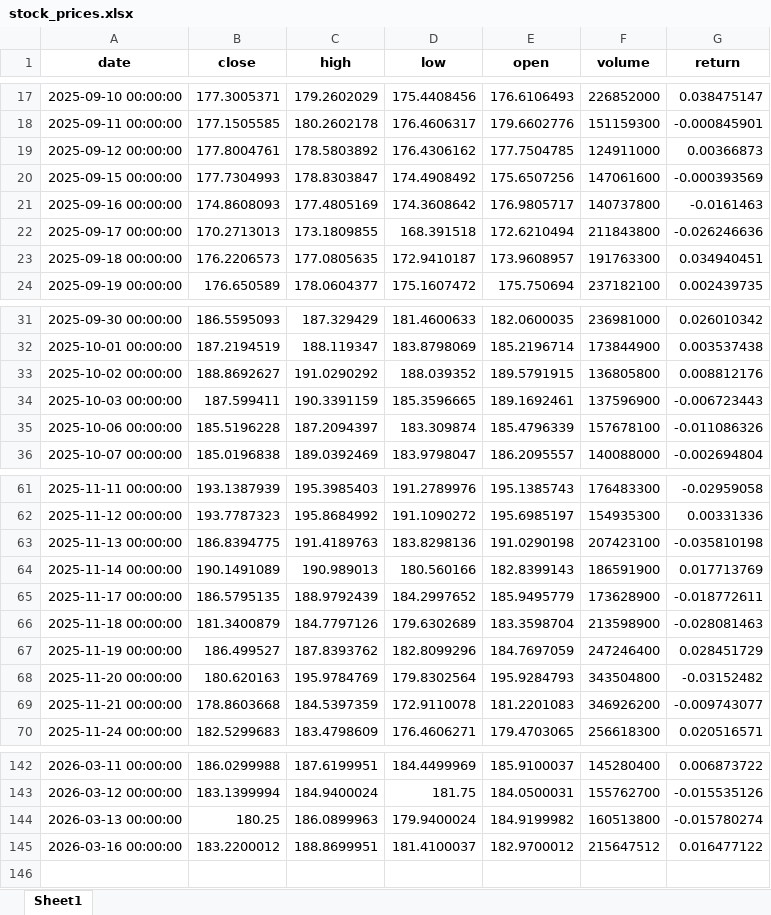
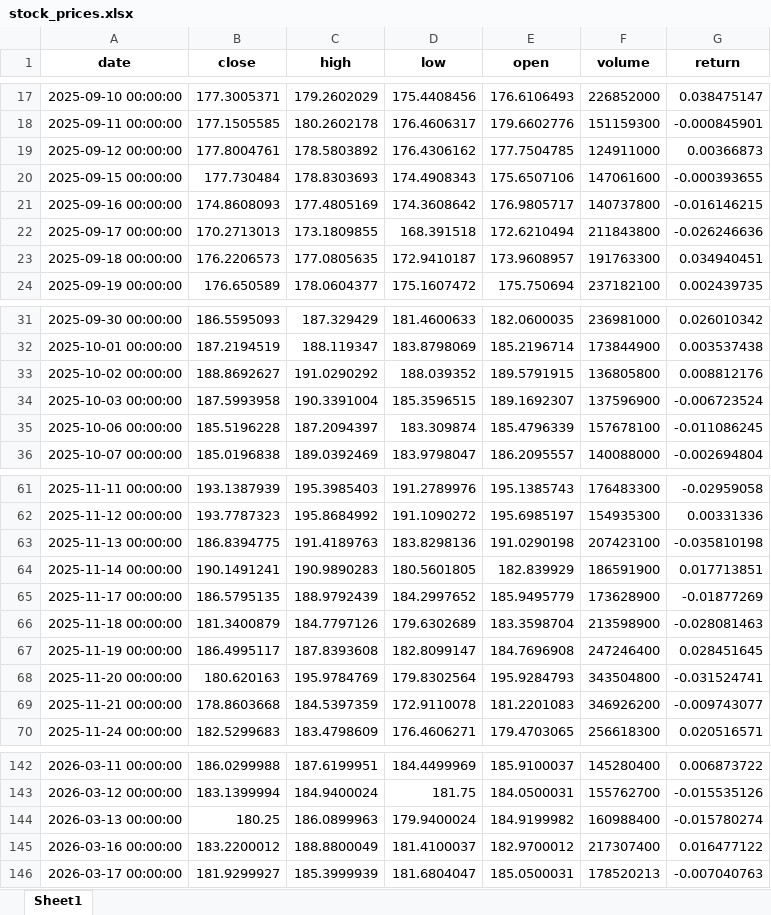
Before and after one commit to Ashkraze/Stocknews-Scrapper, an Excel workbook: stock_prices.xlsx, sheet Sheet1, drawn as a sheet; only a part is shown, gaps mark what is left out; values as stored, in another font and other column widths than the file's, no borders; the diff names each change by its address in the sheet, - before the commit and + after, or states it on an @@ line.

```diff
--- a/stock_prices.xlsx (sheet Sheet1)
+++ b/stock_prices.xlsx (sheet Sheet1)
-B20 (close): 177.7304993
+B20 (close): 177.730484
-C20 (high): 178.8303847
+C20 (high): 178.8303693
-D20 (low): 174.4908492
+D20 (low): 174.4908343
-E20 (open): 175.6507256
+E20 (open): 175.6507106
-G20 (return): -0.000393569
+G20 (return): -0.000393655
-G21 (return): -0.0161463
+G21 (return): -0.016146215
-B34 (close): 187.599411
+B34 (close): 187.5993958
-C34 (high): 190.3391159
+C34 (high): 190.3391004
-D34 (low): 185.3596665
+D34 (low): 185.3596515
-E34 (open): 189.1692461
+E34 (open): 189.1692307
-G34 (return): -0.006723443
+G34 (return): -0.006723524
-G35 (return): -0.011086326
+G35 (return): -0.011086245
-B64 (close): 190.1491089
+B64 (close): 190.1491241
-C64 (high): 190.989013
+C64 (high): 190.9890283
-D64 (low): 180.560166
+D64 (low): 180.5601805
-E64 (open): 182.8399143
+E64 (open): 182.839929
-G64 (return): 0.017713769
+G64 (return): 0.017713851
-G65 (return): -0.018772611
+G65 (return): -0.01877269
-B67 (close): 186.499527
+B67 (close): 186.4995117
-C67 (high): 187.8393762
+C67 (high): 187.8393608
-D67 (low): 182.8099296
+D67 (low): 182.8099147
-E67 (open): 184.7697059
+E67 (open): 184.7696908
-G67 (return): 0.028451729
+G67 (return): 0.028451645
-G68 (return): -0.03152482
+G68 (return): -0.031524741
-F144 (volume): 160513800
+F144 (volume): 160988400
-C145 (high): 188.8699951
+C145 (high): 188.8800049
-F145 (volume): 215647512
+F145 (volume): 217307400
+row 146: 2026-03-17 00:00:00 | 181.9299927 | 185.3999939 | 181.6804047 | 185.0500031 | 178520213 | -0.007040763
```
